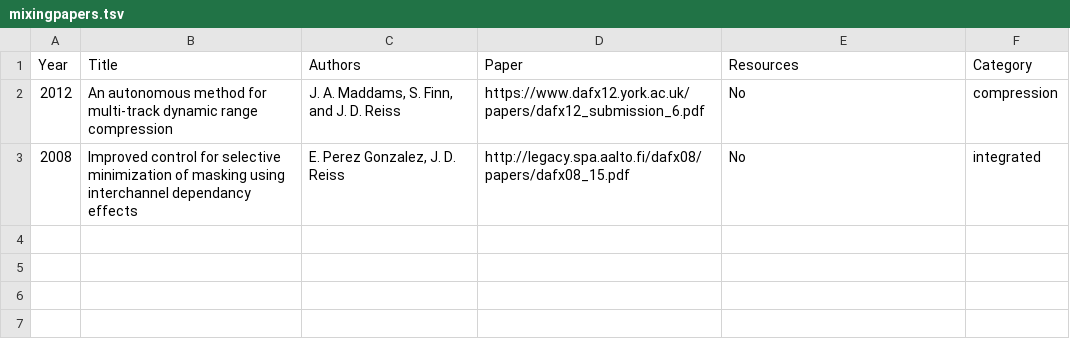
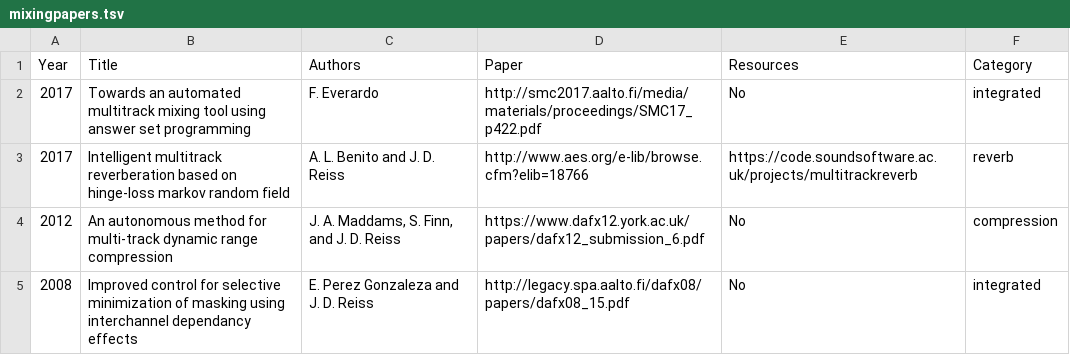
Before and after one commit to csteinmetz1/AutomaticMixingPapers, a TSV file: mixingpapers.tsv, drawn as a sheet.

Commit message:
working tsv sort and prelim readme building - need some refactoring and additional table features

```diff
--- a/mixingpapers.tsv
+++ b/mixingpapers.tsv
@@ -1,3 +1,5 @@
 Year	Title	Authors	Paper	Resources	Category
+2017	Towards an automated multitrack mixing tool using answer set programming	F. Everardo	http://smc2017.aalto.fi/media/materials/proceedings/SMC17_p422.pdf	No	integrated
+2017	Intelligent multitrack reverberation based on hinge-loss markov random field	A. L. Benito and J. D. Reiss	http://www.aes.org/e-lib/browse.cfm?elib=18766	https://code.soundsoftware.ac.uk/projects/multitrackreverb	reverb
 2012	An autonomous method for multi-track dynamic range compression	J. A. Maddams, S. Finn, and J. D. Reiss	https://www.dafx12.york.ac.uk/papers/dafx12_submission_6.pdf	No	compression
-2008	Improved control for selective minimization of masking using interchannel dependancy effects	E. Perez Gonzalez, J. D. Reiss	http://legacy.spa.aalto.fi/dafx08/papers/dafx08_15.pdf	No	integrated
+2008	Improved control for selective minimization of masking using interchannel dependancy effects	E. Perez Gonzaleza and J. D. Reiss	http://legacy.spa.aalto.fi/dafx08/papers/dafx08_15.pdf	No	integrated
```
Also changed, not shown: 2 other files.
